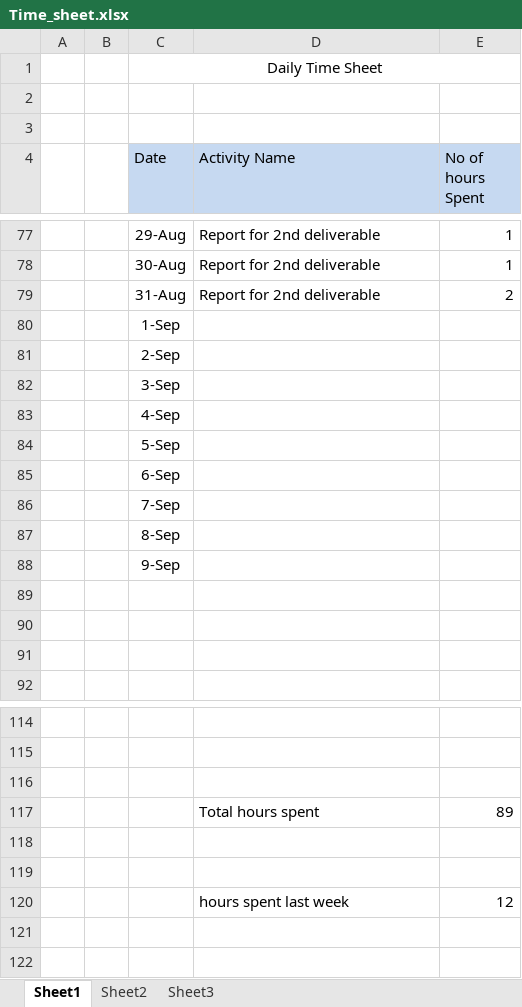
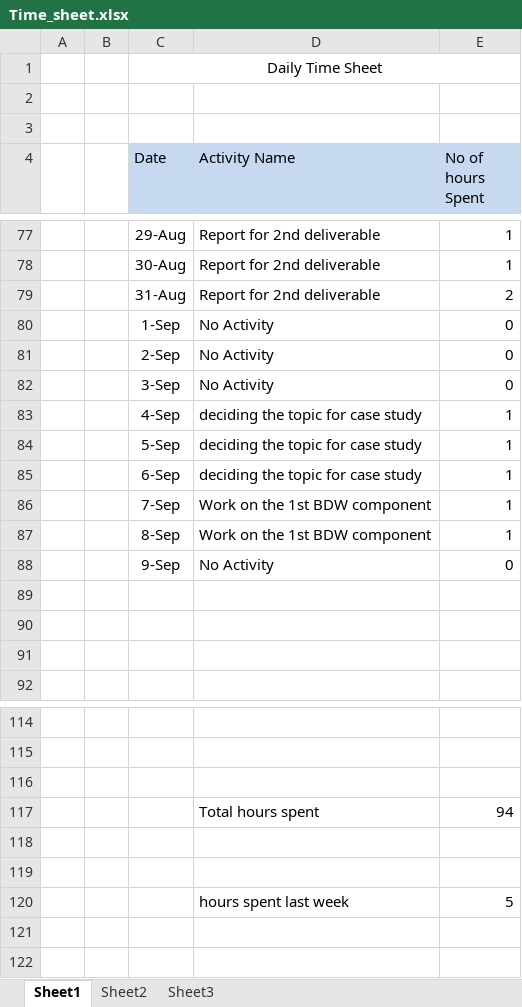
Before and after one commit to venkatesanm/BDW_Architecture_Basel-III, an Excel workbook: Time_sheet.xlsx, sheet Sheet1, drawn as a sheet; only a part is shown, gaps mark what is left out; values as stored, in another font and other column widths than the file's, no borders; removed rows and columns are numbered as before the commit, all else as after; the diff names each change by its address in the sheet, - before the commit and + after, or states it on an @@ line.

Commit message:
Timesheet_entries from 1/09/2012 to 9/9/2012

```diff
--- a/Time_sheet.xlsx (sheet Sheet1)
+++ b/Time_sheet.xlsx (sheet Sheet1)
-row 80:  |  | 1-Sep
-row 81:  |  | 2-Sep
-row 82:  |  | 3-Sep
-row 83:  |  | 4-Sep
-row 84:  |  | 5-Sep
-row 85:  |  | 6-Sep
-row 86:  |  | 7-Sep
-row 87:  |  | 8-Sep
-row 88:  |  | 9-Sep
+row 80:  |  | 1-Sep | No Activity | 0
+row 81:  |  | 2-Sep | No Activity | 0
+row 82:  |  | 3-Sep | No Activity | 0
+row 83:  |  | 4-Sep | deciding the topic for case study | 1
+row 84:  |  | 5-Sep | deciding the topic for case study | 1
+row 85:  |  | 6-Sep | deciding the topic for case study | 1
+row 86:  |  | 7-Sep | Work on the 1st BDW component | 1
+row 87:  |  | 8-Sep | Work on the 1st BDW component | 1
+row 88:  |  | 9-Sep | No Activity | 0
-E117 (No of hours Spent): 89
+E117 (No of hours Spent): 94
-E120 (No of hours Spent): 12
+E120 (No of hours Spent): 5
```
